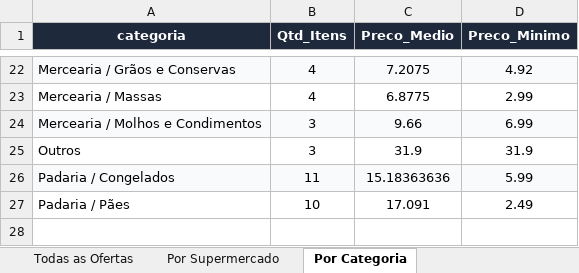
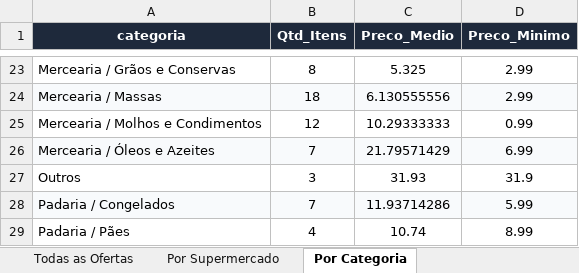
Before and after one commit to AVerz26/Weekly-Flyers-Scraper, an Excel workbook: docs/data/latest_results.xlsx, sheet Por Categoria, drawn as a sheet; only a part is shown, gaps mark what is left out; values as stored, in another font and other column widths than the file's, no borders; addresses are those after the commit; the diff covers the shown part only; the diff names each change by its address in the sheet, - before the commit and + after, or states it on an @@ line.

```diff
--- a/docs/data/latest_results.xlsx (sheet Por Categoria)
+++ b/docs/data/latest_results.xlsx (sheet Por Categoria)
-A23:D23 fill: #F8FAFC
+A23:D23 fill: none
-B23 (Qtd_Itens): 4
+B23 (Qtd_Itens): 8
-C23 (Preco_Medio): 7.2075
+C23 (Preco_Medio): 5.325
-D23 (Preco_Minimo): 4.92
+D23 (Preco_Minimo): 2.99
-A24:D24 fill: none
+A24:D24 fill: #F8FAFC
-B24 (Qtd_Itens): 4
+B24 (Qtd_Itens): 18
-C24 (Preco_Medio): 6.8775
+C24 (Preco_Medio): 6.130555556
-A25:D25 fill: #F8FAFC
+A25:D25 fill: none
-B25 (Qtd_Itens): 3
+B25 (Qtd_Itens): 12
-C25 (Preco_Medio): 9.66
+C25 (Preco_Medio): 10.29333333
-D25 (Preco_Minimo): 6.99
+D25 (Preco_Minimo): 0.99
+row 26: Mercearia / Óleos e Azeites | 7 | 21.79571429 | 6.99
-C27 (Preco_Medio): 31.9
+C27 (Preco_Medio): 31.93
-B28 (Qtd_Itens): 11
+B28 (Qtd_Itens): 7
-C28 (Preco_Medio): 15.18363636
+C28 (Preco_Medio): 11.93714286
-B29 (Qtd_Itens): 10
+B29 (Qtd_Itens): 4
-C29 (Preco_Medio): 17.091
+C29 (Preco_Medio): 10.74
-D29 (Preco_Minimo): 2.49
+D29 (Preco_Minimo): 8.99
```
Also changed, not shown: 1 added row, 50 edited cells and cell formats elsewhere in this sheet, sheet Todas as Ofertas, sheet Por Supermercado, 3 other files.
